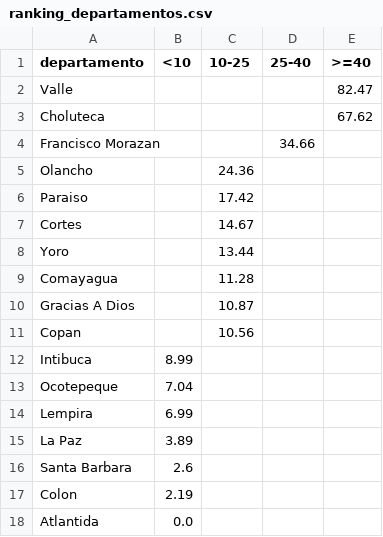
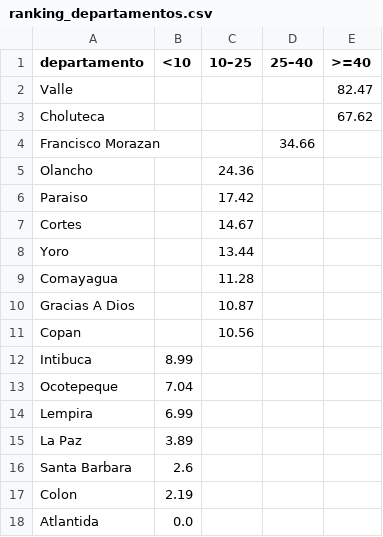
Before and after one commit to GabrielaLopezGutierrez/panel-agroclimatico-honduras, a CSV file: data/flourish/ranking_departamentos.csv, drawn as a sheet.

```diff
--- a/data/flourish/ranking_departamentos.csv
+++ b/data/flourish/ranking_departamentos.csv
@@ -1,2 +1,2 @@
-departamento,<10,10-25,25-40,>=40
+departamento,<10,10–25,25–40,>=40
 Valle,,,,82.47
```
Also changed, not shown: data/flourish/mapa_departamentos.csv, data/flourish/mapa_municipios.csv, 4 other files.
